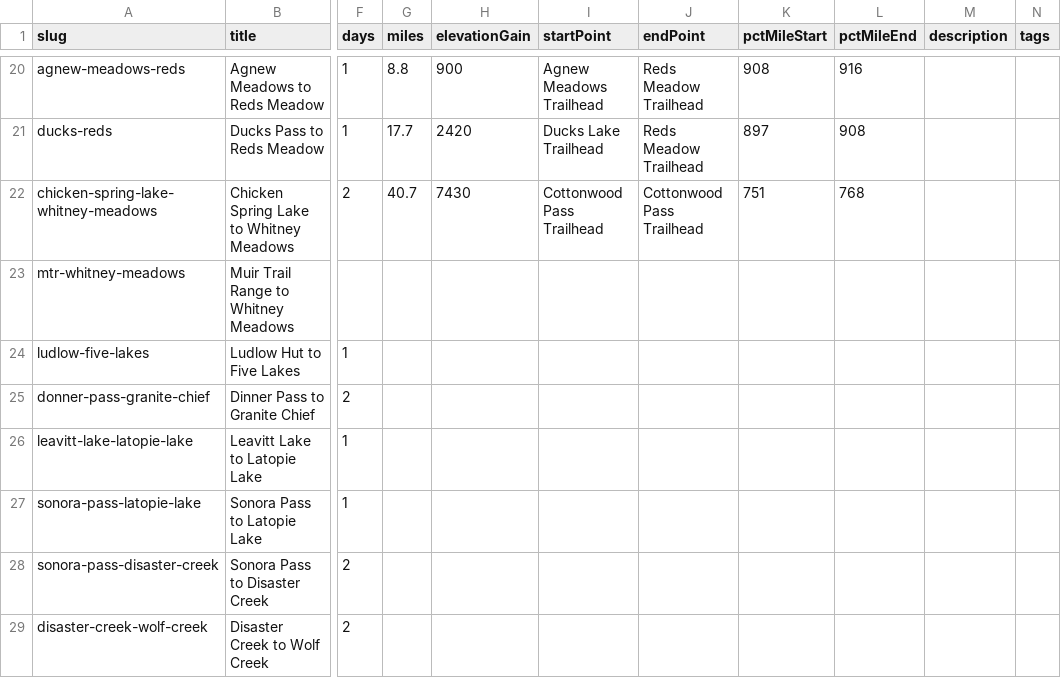
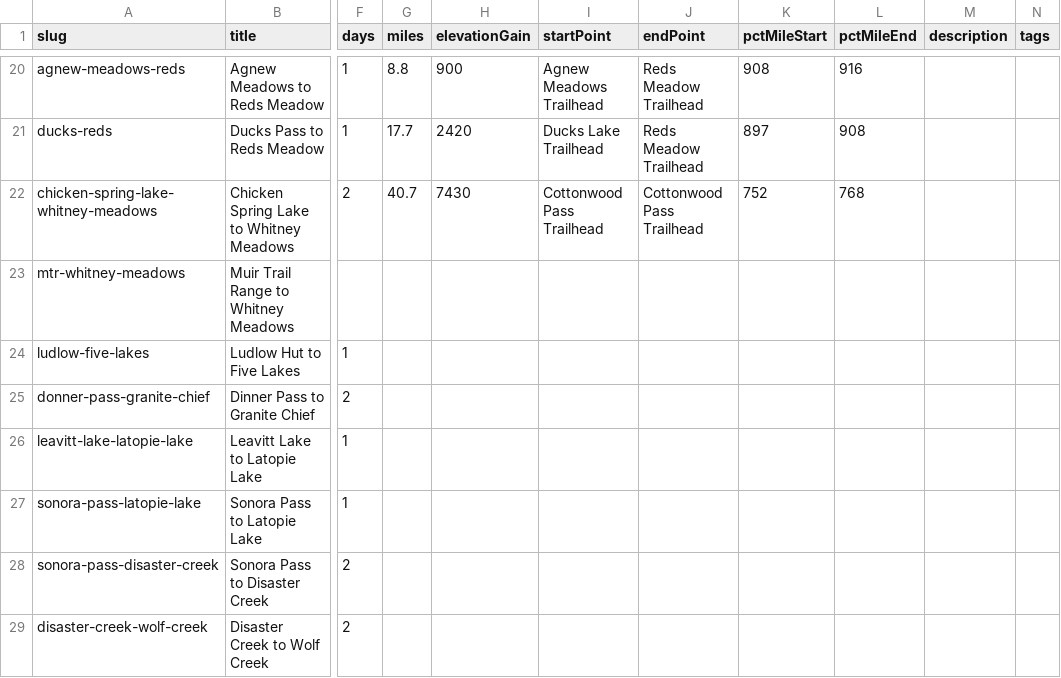
Before and after one commit to johnluckenbach-sys/pct-sierra, a CSV file: src/data/trips.csv, drawn as a sheet; only a part is shown, gaps mark what is left out; the diff names each change by its address in the sheet, - before the commit and + after, or states it on an @@ line.

Commit message:
Auto-sync trips data from Google Sheet

```diff
--- a/src/data/trips.csv
+++ b/src/data/trips.csv
-K22 (pctMileStart): 751
+K22 (pctMileStart): 752
```
